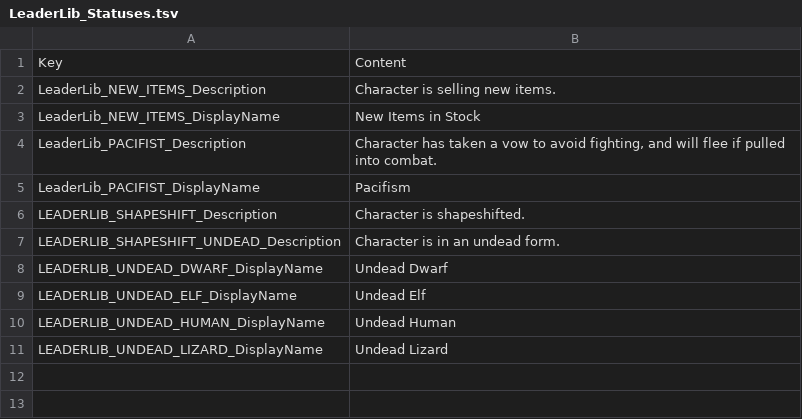
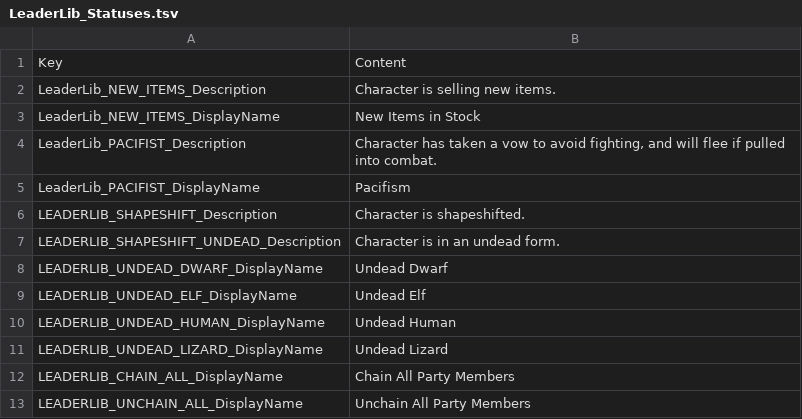
Before and after one commit to LaughingLeader-DOS2-Mods/LeaderLib, a TSV file: LocalKeys/LeaderLib_Statuses.tsv, drawn as a sheet.

Commit message:
Added new chain/unchain all icons

```diff
--- a/LocalKeys/LeaderLib_Statuses.tsv
+++ b/LocalKeys/LeaderLib_Statuses.tsv
@@ -11 +11,3 @@ LEADERLIB_UNDEAD_HUMAN_DisplayName	Undead Human
 LEADERLIB_UNDEAD_LIZARD_DisplayName	Undead Lizard
+LEADERLIB_CHAIN_ALL_DisplayName	Chain All Party Members
+LEADERLIB_UNCHAIN_ALL_DisplayName	Unchain All Party Members
```
Also changed, not shown: 4 other files.
